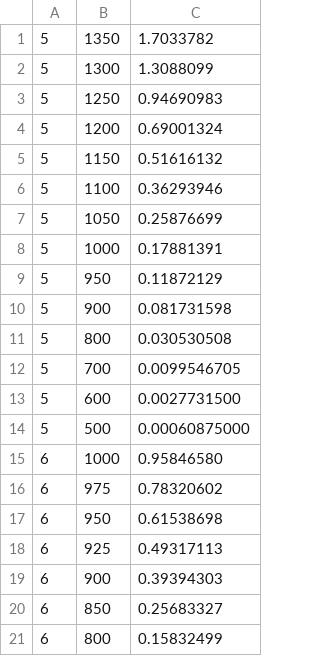
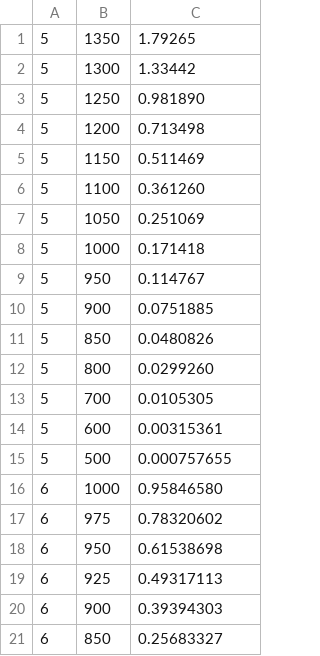
Before and after one commit to bradylowe/slac-test-beam-quartz-analysis, a CSV file: signal_by_hv_and_pmt.csv, drawn as a sheet; only a part is shown; the shorter side is filled out with more unchanged rows.

Commit message:
updated energy comparison results, fixed error in values_by_run

```diff
--- a/signal_by_hv_and_pmt.csv
+++ b/signal_by_hv_and_pmt.csv
@@ -1,15 +1,16 @@
-5,1350,1.7033782
-5,1300,1.3088099
-5,1250,0.94690983
-5,1200,0.69001324
-5,1150,0.51616132
-5,1100,0.36293946
-5,1050,0.25876699
-5,1000,0.17881391
-5,950,0.11872129
-5,900,0.081731598
-5,800,0.030530508
-5,700,0.0099546705
-5,600,0.0027731500
-5,500,0.00060875000
+5,1350,1.79265
+5,1300,1.33442
+5,1250,0.981890
+5,1200,0.713498
+5,1150,0.511469
+5,1100,0.361260
+5,1050,0.251069
+5,1000,0.171418
+5,950,0.114767
+5,900,0.0751885
+5,850,0.0480826
+5,800,0.0299260
+5,700,0.0105305
+5,600,0.00315361
+5,500,0.000757655
 6,1000,0.95846580
```
Also changed, not shown: values_by_run.csv, 8 other files.
